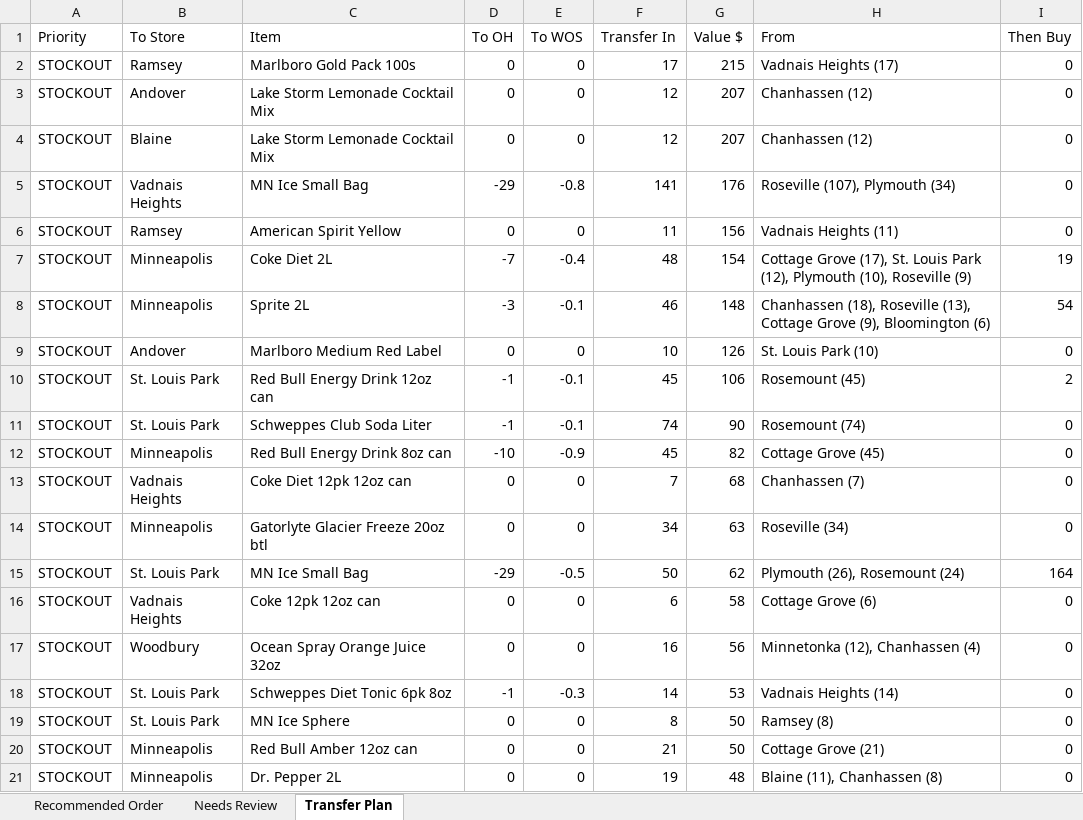
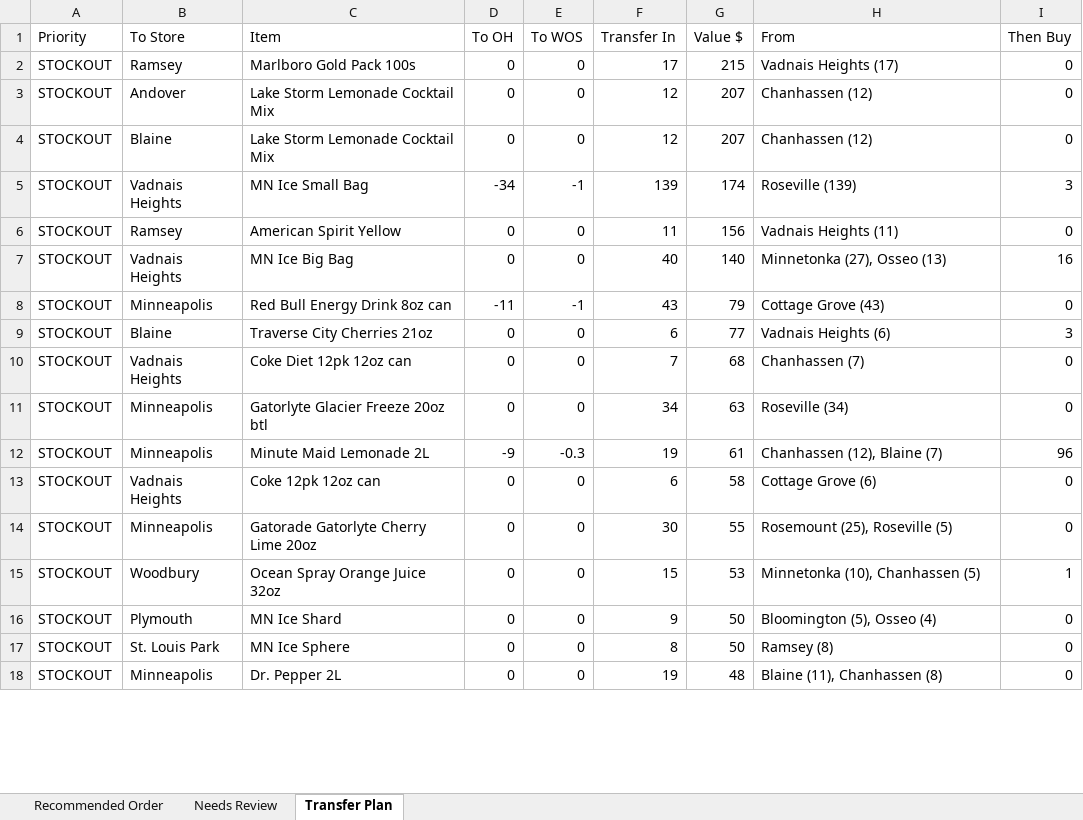
Before and after one commit to Akuklok/thc-dashboard, an Excel workbook: data/Other Recommended Order.xlsx, sheet Transfer Plan, drawn as a sheet; only a part is shown; values as stored, in another font and other column widths than the file's, no borders; removed rows and columns are numbered as before the commit, all else as after; the diff covers the shown part only; the diff names each change by its address in the sheet, - before the commit and + after, or states it on an @@ line.

```diff
--- a/data/Other Recommended Order.xlsx (sheet Transfer Plan)
+++ b/data/Other Recommended Order.xlsx (sheet Transfer Plan)
-D5 (To OH): -29
+D5 (To OH): -34
-E5 (To WOS): -0.8
+E5 (To WOS): -1
-F5 (Transfer In): 141
+F5 (Transfer In): 139
-G5 (Value $): 176
+G5 (Value $): 174
-H5 (From): Roseville (107), Plymouth (34)
+H5 (From): Roseville (139)
-I5 (Then Buy): 0
+I5 (Then Buy): 3
-row 7: STOCKOUT | Minneapolis | Coke Diet 2L | -7 | -0.4 | 48 | 154 | Cottage Grove (17), St. Louis Park (12), Plymouth (10), Roseville (9) | 19
-row 8: STOCKOUT | Minneapolis | Sprite 2L | -3 | -0.1 | 46 | 148 | Chanhassen (18), Roseville (13), Cottage Grove (9), Bloomington (6) | 54
-B7 (To Store): Andover
+B7 (To Store): Vadnais Heights
-C7 (Item): Marlboro Medium Red Label
+C7 (Item): MN Ice Big Bag
-F7 (Transfer In): 10
+F7 (Transfer In): 40
-G7 (Value $): 126
+G7 (Value $): 140
-H7 (From): St. Louis Park (10)
+H7 (From): Minnetonka (27), Osseo (13)
-I7 (Then Buy): 0
+I7 (Then Buy): 16
-row 10: STOCKOUT | St. Louis Park | Red Bull Energy Drink 12oz can | -1 | -0.1 | 45 | 106 | Rosemount (45) | 2
-row 11: STOCKOUT | St. Louis Park | Schweppes Club Soda Liter | -1 | -0.1 | 74 | 90 | Rosemount (74) | 0
-D8 (To OH): -10
+D8 (To OH): -11
-E8 (To WOS): -0.9
+E8 (To WOS): -1
-F8 (Transfer In): 45
+F8 (Transfer In): 43
-G8 (Value $): 82
+G8 (Value $): 79
-H8 (From): Cottage Grove (45)
+H8 (From): Cottage Grove (43)
+row 9: STOCKOUT | Blaine | Traverse City Cherries 21oz | 0 | 0 | 6 | 77 | Vadnais Heights (6) | 3
-row 15: STOCKOUT | St. Louis Park | MN Ice Small Bag | -29 | -0.5 | 50 | 62 | Plymouth (26), Rosemount (24) | 164
+row 12: STOCKOUT | Minneapolis | Minute Maid Lemonade 2L | -9 | -0.3 | 19 | 61 | Chanhassen (12), Blaine (7) | 96
+row 14: STOCKOUT | Minneapolis | Gatorade Gatorlyte Cherry Lime 20oz | 0 | 0 | 30 | 55 | Rosemount (25), Roseville (5) | 0
-F15 (Transfer In): 16
+F15 (Transfer In): 15
-G15 (Value $): 56
+G15 (Value $): 53
-H15 (From): Minnetonka (12), Chanhassen (4)
+H15 (From): Minnetonka (10), Chanhassen (5)
-I15 (Then Buy): 0
+I15 (Then Buy): 1
-row 18: STOCKOUT | St. Louis Park | Schweppes Diet Tonic 6pk 8oz | -1 | -0.3 | 14 | 53 | Vadnais Heights (14) | 0
+row 16: STOCKOUT | Plymouth | MN Ice Shard | 0 | 0 | 9 | 50 | Bloomington (5), Osseo (4) | 0
-row 20: STOCKOUT | Minneapolis | Red Bull Amber 12oz can | 0 | 0 | 21 | 50 | Cottage Grove (21) | 0
```
Also changed, not shown: 85 added rows, 83 removed rows and 367 edited cells elsewhere in this sheet, sheet Recommended Order, sheet Needs Review, data/Beer Recommended Order.xlsx, data/Spirits Recommended Order.xlsx, 24 other files.
